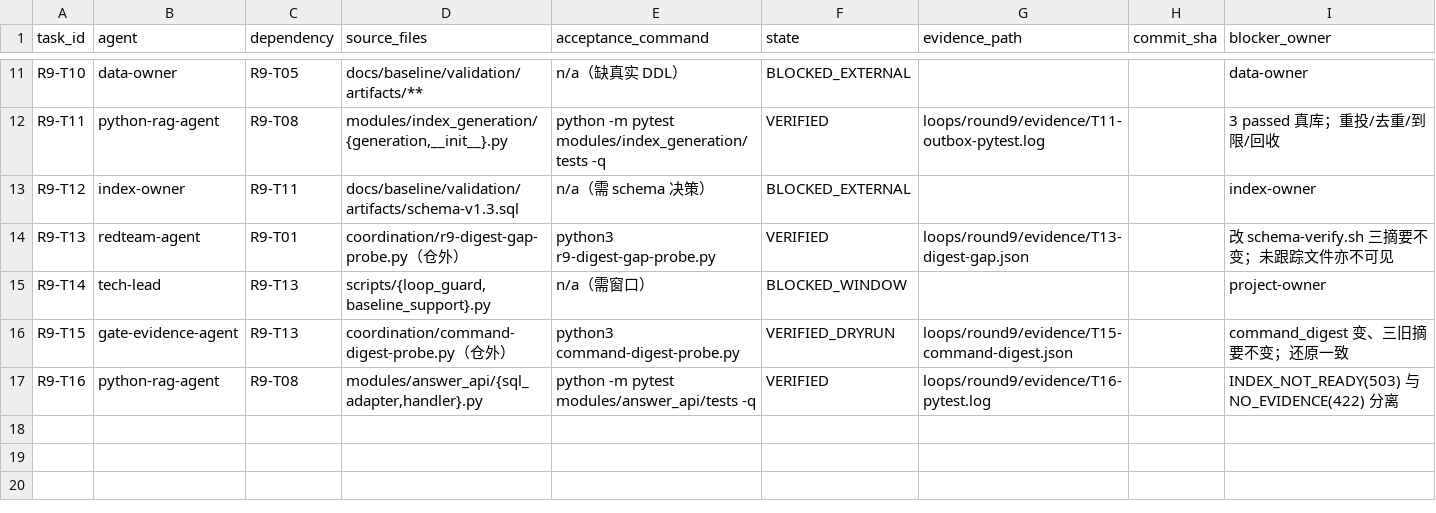
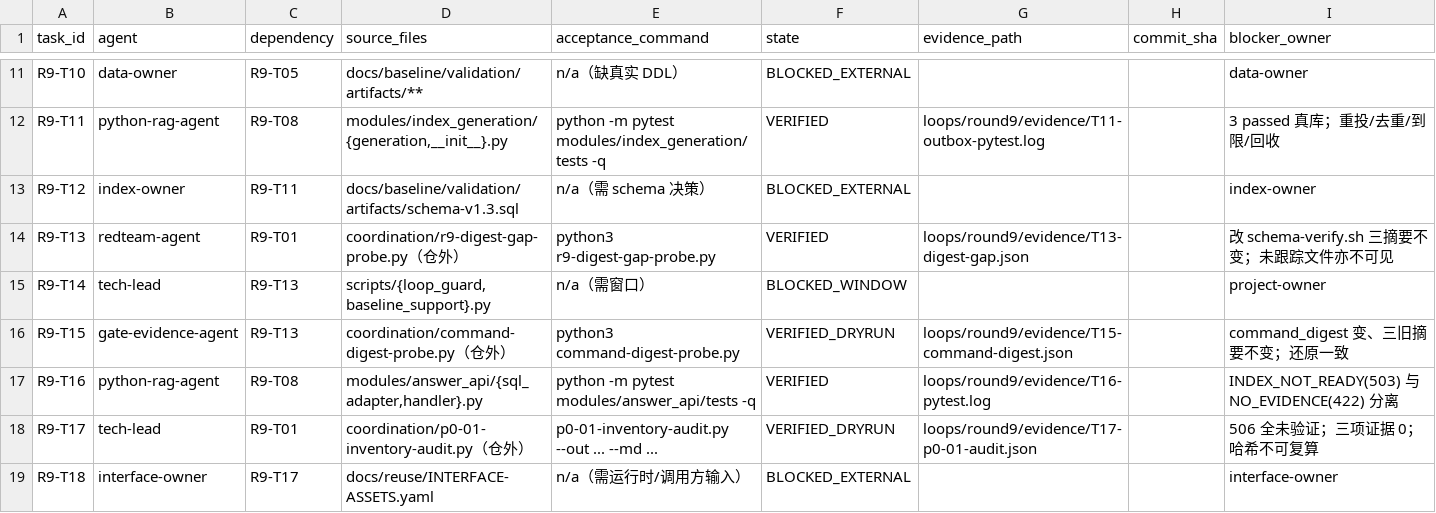
Before and after one commit to shaozhongfei001/llmke, a CSV file: loops/round9/WORK-LEDGER.csv, drawn as a sheet; only a part is shown, gaps mark what is left out; the diff names each change by its address in the sheet, - before the commit and + after, or states it on an @@ line.

Commit message:
feat(r9): P0-01 清单审计——506 条全未验证，三项证据均为 0
工具：coordination/p0-01-inventory-audit.py（仓外，只读）
结论：506 条全部 INVENTORY_UNVERIFIED；runtime_evidence/target_contract/
compatibility_decision 三项非空数均为 0；counts 自洽；inventory_sha256 四种归一化均不可复算。

判据修正：同服务内 method+path 重复 0 组；跨服务同路径 3 组（fulltext 与 vector 各自注册），
属正常，若按全局去重会误报。

边界：route export 只证明注册，不证明 IN_USE；P0-01 保持 OPEN，新增 R9-T18 BLOCKED_EXTERNAL。
security rc=0。

```diff
--- a/loops/round9/WORK-LEDGER.csv
+++ b/loops/round9/WORK-LEDGER.csv
+row 18: R9-T17 | tech-lead | R9-T01 | coordination/p0-01-inventory-audit.py（仓外） | p0-01-inventory-audit.py --out ... --md ... | VERIFIED_DRYRUN | loops/round9/evidence/T17-p0-01-audit.json |  | 506 全未验证；三项证据 0；哈希不可复算
+row 19: R9-T18 | interface-owner | R9-T17 | docs/reuse/INTERFACE-ASSETS.yaml | n/a（需运行时/调用方输入） | BLOCKED_EXTERNAL |  |  | interface-owner
```
Also changed, not shown: 4 other files.
